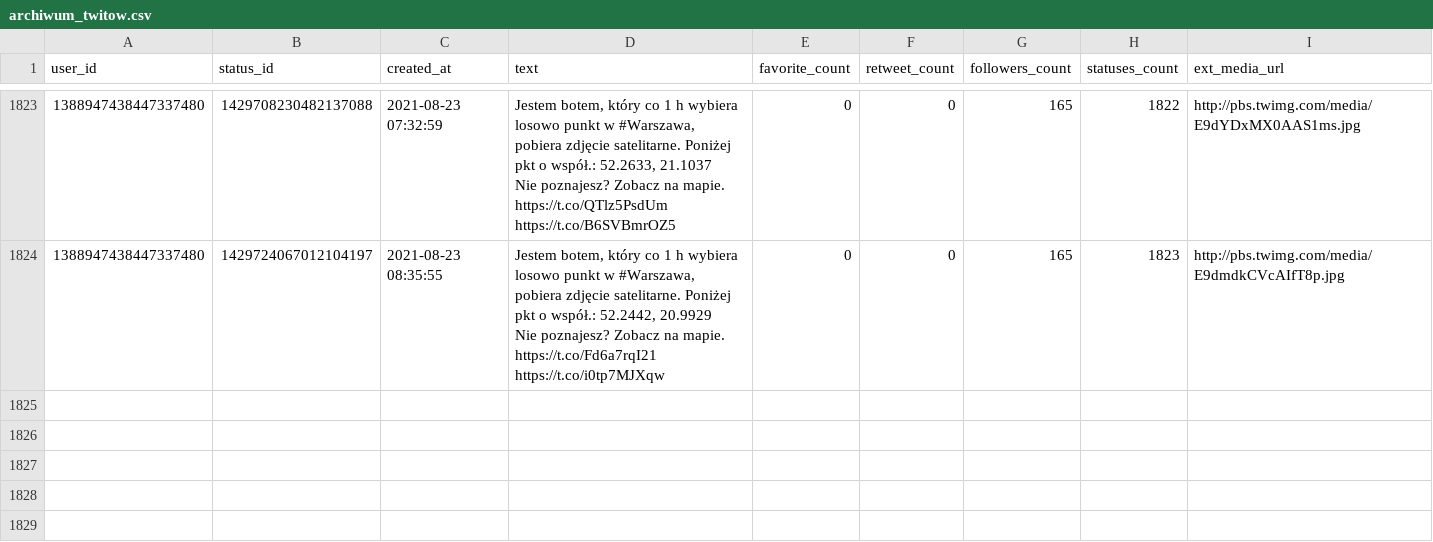
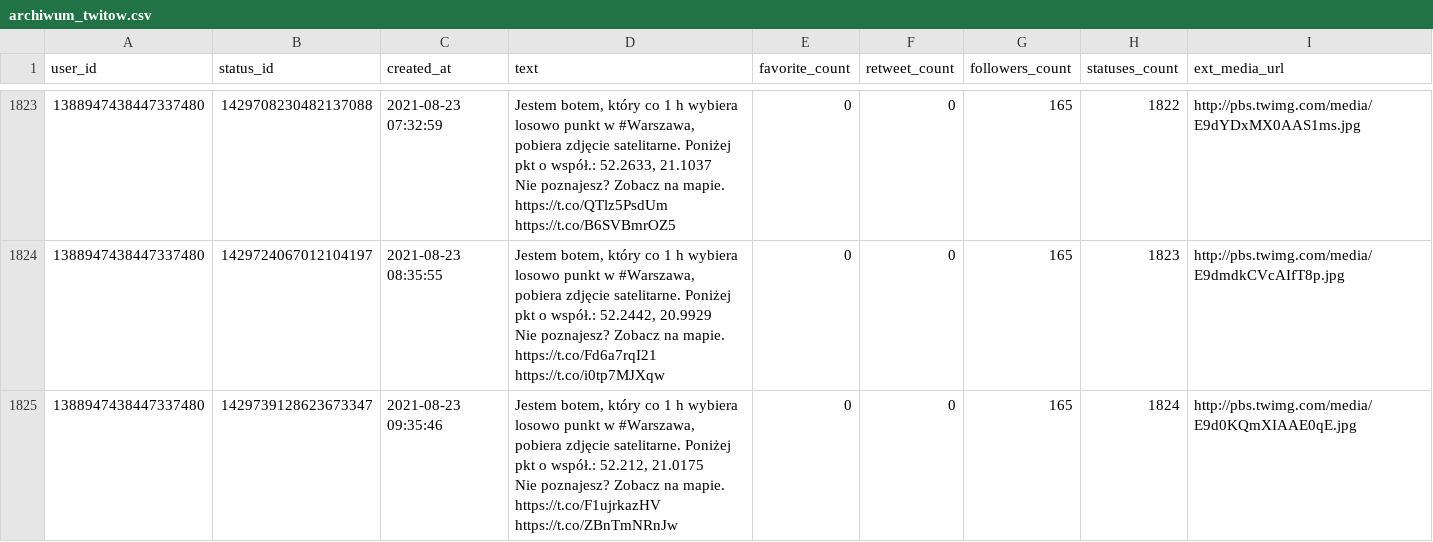
Before and after one commit to sms1962/warszawabot, a CSV file: data/archiwum_twitow.csv, drawn as a sheet; only a part is shown, gaps mark what is left out.

Commit message:
Zapisanie nowych twitow

```diff
--- a/data/archiwum_twitow.csv
+++ b/data/archiwum_twitow.csv
@@ -3635 +3635,3 @@ Nie poznajesz? Zobacz na mapie. https://t.co/QTlz5PsdUm https://t.co/B6SVBmrOZ5"
 Nie poznajesz? Zobacz na mapie. https://t.co/Fd6a7rqI21 https://t.co/i0tp7MJXqw",0,0,165,1823,http://pbs.twimg.com/media/E9dmdkCVcAIfT8p.jpg
+1388947438447337480,1429739128623673347,2021-08-23 09:35:46,"Jestem botem, który co 1 h wybiera losowo punkt w #Warszawa, pobiera zdjęcie satelitarne. Poniżej pkt o współ.: 52.212, 21.0175
+Nie poznajesz? Zobacz na mapie. https://t.co/F1ujrkazHV https://t.co/ZBnTmNRnJw",0,0,165,1824,http://pbs.twimg.com/media/E9d0KQmXIAAE0qE.jpg
```
Also changed, not shown: 1 other file.
